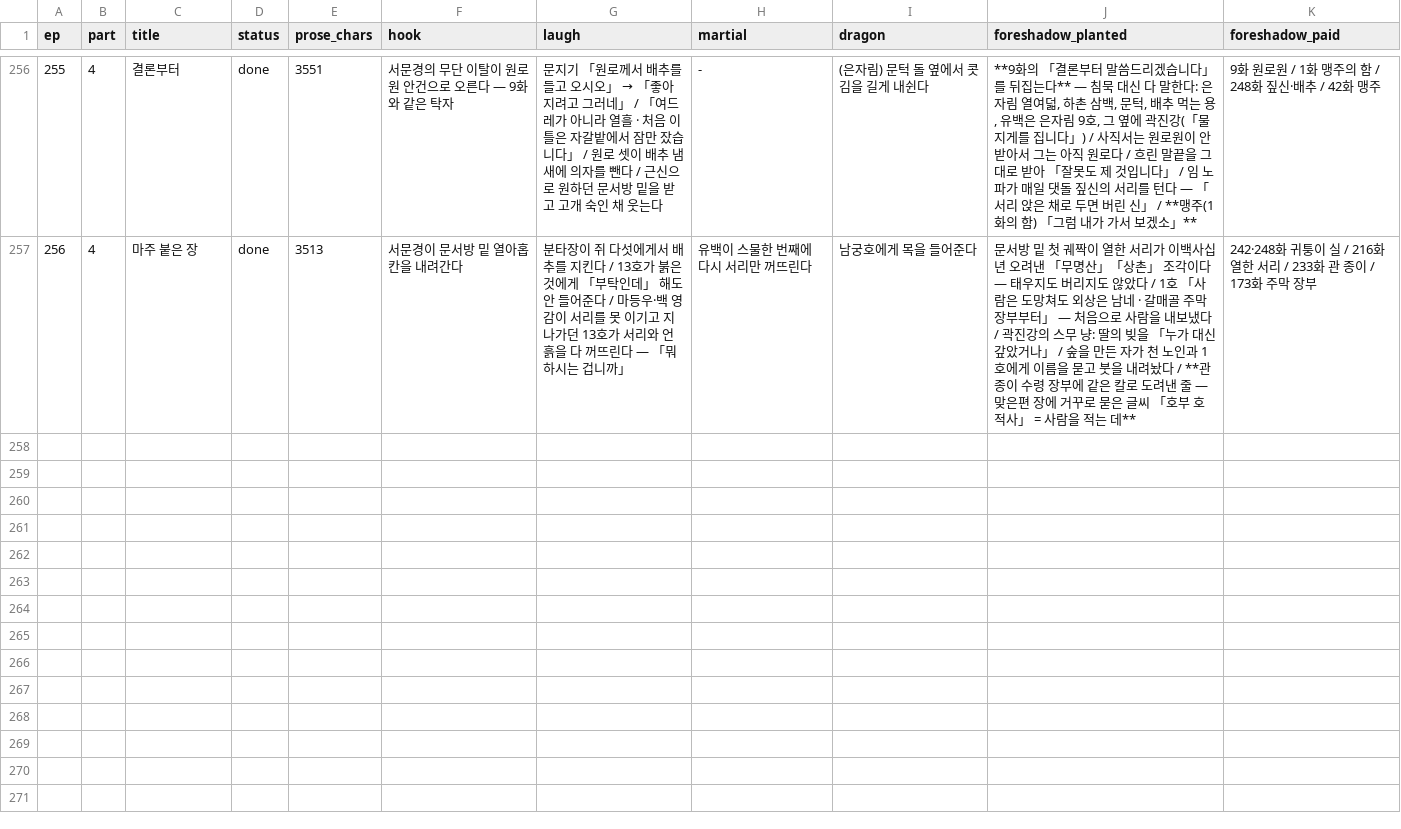
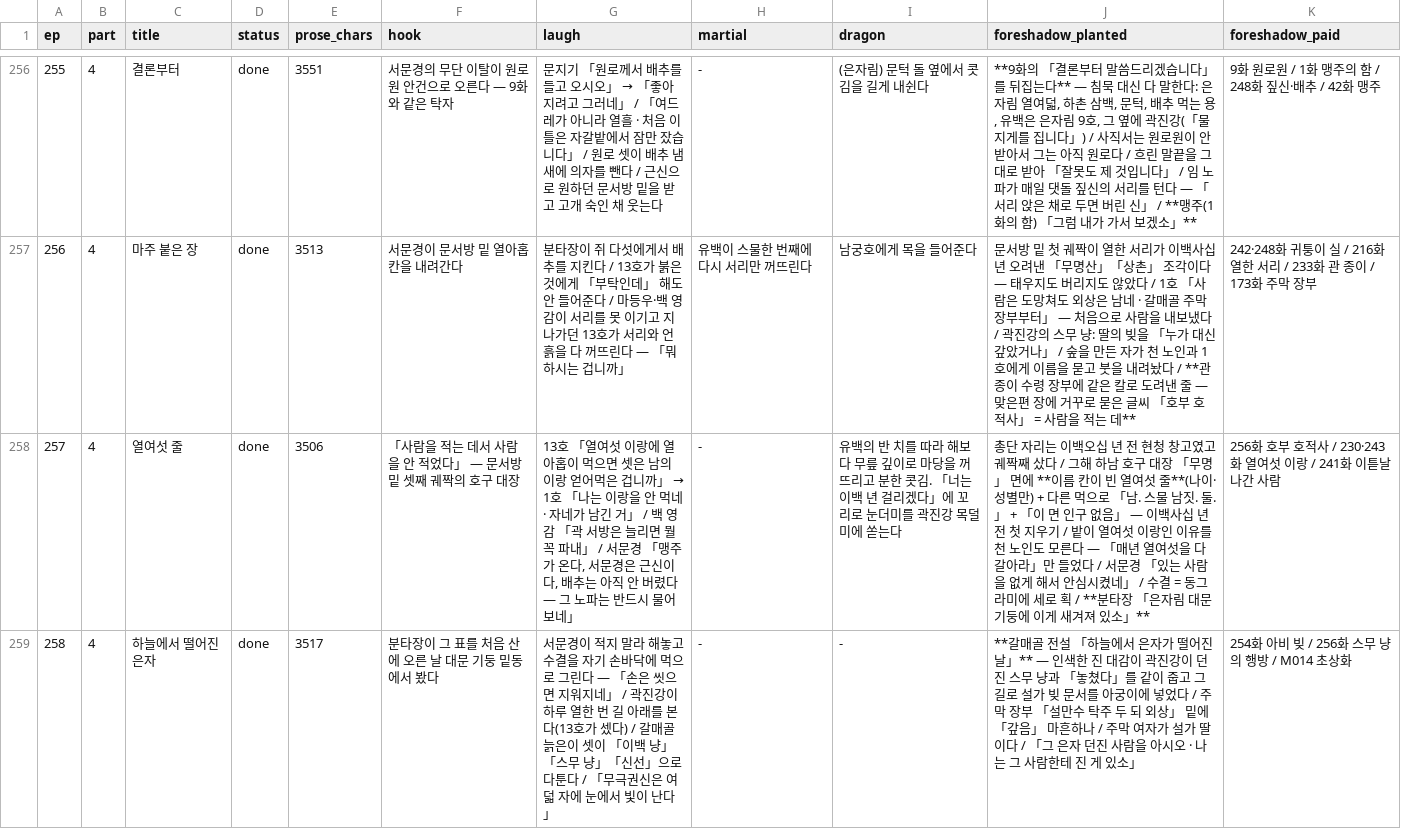
Before and after one commit to tlfhgk/test, a CSV file: pipeline/plot-tracker.csv, drawn as a sheet; only a part is shown, gaps mark what is left out; the diff covers the shown part only; the diff names each change by its address in the sheet, - before the commit and + after, or states it on an @@ line.

```diff
--- a/pipeline/plot-tracker.csv
+++ b/pipeline/plot-tracker.csv
+row 258: 257 | 4 | 열여섯 줄 | done | 3506 | 「사람을 적는 데서 사람을 안 적었다」 — 문서방 밑 셋째 궤짝의 호구 대장 | 13호 「열여섯 이랑에 열아홉이 먹으면 셋은 남의 이랑 얻어먹은 겁니까」 → 1호 「나는 이랑을 안 먹네 · 자네가 남긴 거」 / 백 영감 「곽 서방은 늘리면 뭘 꼭 파내」 / 서문경 「맹주가 온다, 서문경은 근신이다, 배추는 아직 안 버렸다 — 그 노파는 반드시 물어보네」 | - | 유백의 반 치를 따라 해보다 무릎 깊이로 마당을 꺼뜨리고 분한 콧김. 「너는 이백 년 걸리겠다」에 꼬리로 눈더미를 곽진강 목덜미에 쏟는다 | 총단 자리는 이백오십 년 전 현청 창고였고 궤짝째 샀다 / 그해 하남 호구 대장 「무명」 면에 **이름 칸이 빈 열여섯 줄**(나이·성별만) + 다른 먹으로 「남. 스물 남짓. 둘.」 + 「이 면 인구 없음」 — 이백사십 년 전 첫 지우기 / 밭이 열여섯 이랑인 이유를 천 노인도 모른다 — 「매년 열여섯을 다 갈아라」만 들었다 / 서문경 「있는 사람을 없게 해서 안심시켰네」 / 수결 = 동그라미에 세로 획 / **분타장 「은자림 대문 기둥에 이게 새겨져 있소」** | 256화 호부 호적사 / 230·243화 열여섯 이랑 / 241화 이튿날 나간 사람
+row 259: 258 | 4 | 하늘에서 떨어진 은자 | done | 3517 | 분타장이 그 표를 처음 산에 오른 날 대문 기둥 밑동에서 봤다 | 서문경이 적지 말라 해놓고 수결을 자기 손바닥에 먹으로 그린다 — 「손은 씻으면 지워지네」 / 곽진강이 하루 열한 번 길 아래를 본다(13호가 셌다) / 갈매골 늙은이 셋이 「이백 냥」「스무 냥」「신선」으로 다툰다 / 「무극권신은 여덟 자에 눈에서 빛이 난다」 | - | - | **갈매골 전설 「하늘에서 은자가 떨어진 날」** — 인색한 진 대감이 곽진강이 던진 스무 냥과 「놓쳤다」를 같이 줍고 그 길로 설가 빚 문서를 아궁이에 넣었다 / 주막 장부 「설만수 탁주 두 되 외상」 밑에 「갚음」 마흔하나 / 주막 여자가 설가 딸이다 / 「그 은자 던진 사람을 아시오 · 나는 그 사람한테 진 게 있소」 | 254화 아비 빚 / 256화 스무 냥의 행방 / M014 초상화
```
Also changed, not shown: 2 added rows elsewhere in this file, 7 other files.
